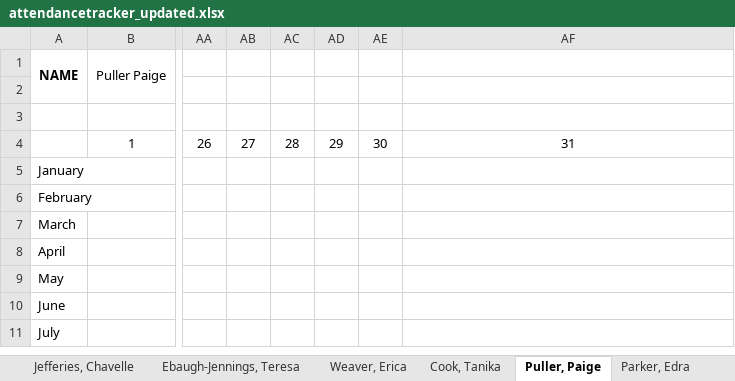
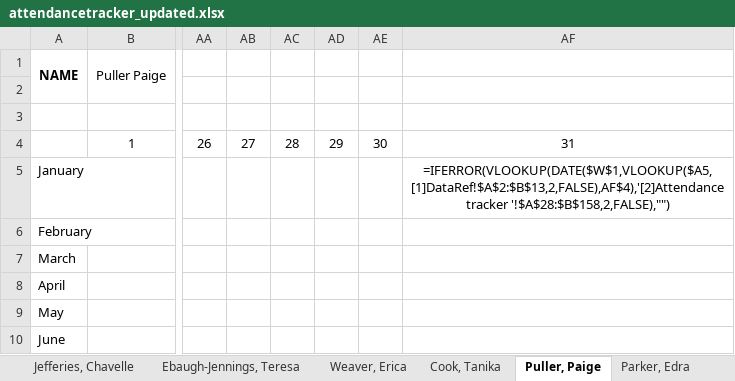
Before and after one commit to TimiMalomo/AttendanceTracker, an Excel workbook: attendancetracker_updated.xlsx, sheet Puller, Paige, drawn as a sheet; only a part is shown, gaps mark what is left out; the shorter side is filled out with more unchanged rows; values as stored, in another font and other column widths than the file's, no borders; formulas without a stored value are shown as written; conditional formats not drawn; the diff names each change by its address in the sheet, - before the commit and + after, or states it on an @@ line.

```diff
--- a/attendancetracker_updated.xlsx (sheet Puller, Paige)
+++ b/attendancetracker_updated.xlsx (sheet Puller, Paige)
-AF5: (empty)
+AF5: =IFERROR(VLOOKUP(DATE($W$1,VLOOKUP($A5,[1]DataRef!$A$2:$B$13,2,FALSE),AF$4),'[2]Attendance tracker '!$A$28:$B$158,2,FALSE),"")
```
Also changed, not shown: sheet Template, sheet Tracey, Bradley, sheet Chizoba, Aginam, sheet Seanetha, Marion, sheet Shenell, Roberts, sheet Kayla, Brown, 9 more sheets, 5 other files.
